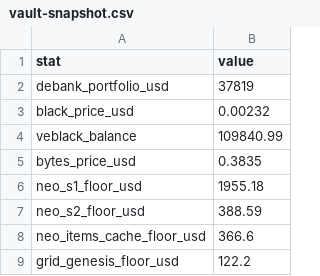
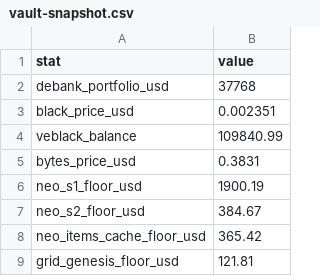
Before and after one commit to GridPhantoms/grid-keys-points, a CSV file: public/vault-snapshot.csv, drawn as a sheet.

Commit message:
Update vault snapshot

```diff
--- a/public/vault-snapshot.csv
+++ b/public/vault-snapshot.csv
@@ -1,9 +1,9 @@
 stat,value
-debank_portfolio_usd,37819
-black_price_usd,0.00232
+debank_portfolio_usd,37768
+black_price_usd,0.002351
 veblack_balance,109840.99
-bytes_price_usd,0.3835
-neo_s1_floor_usd,1955.18
-neo_s2_floor_usd,388.59
-neo_items_cache_floor_usd,366.6
-grid_genesis_floor_usd,122.2
+bytes_price_usd,0.3831
+neo_s1_floor_usd,1900.19
+neo_s2_floor_usd,384.67
+neo_items_cache_floor_usd,365.42
+grid_genesis_floor_usd,121.81
```
Also changed, not shown: 1 other file.
